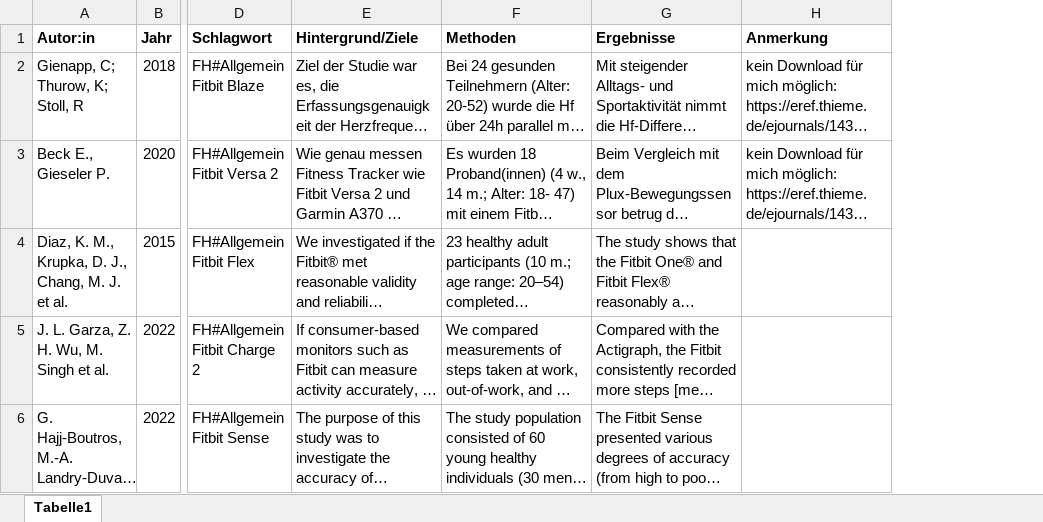
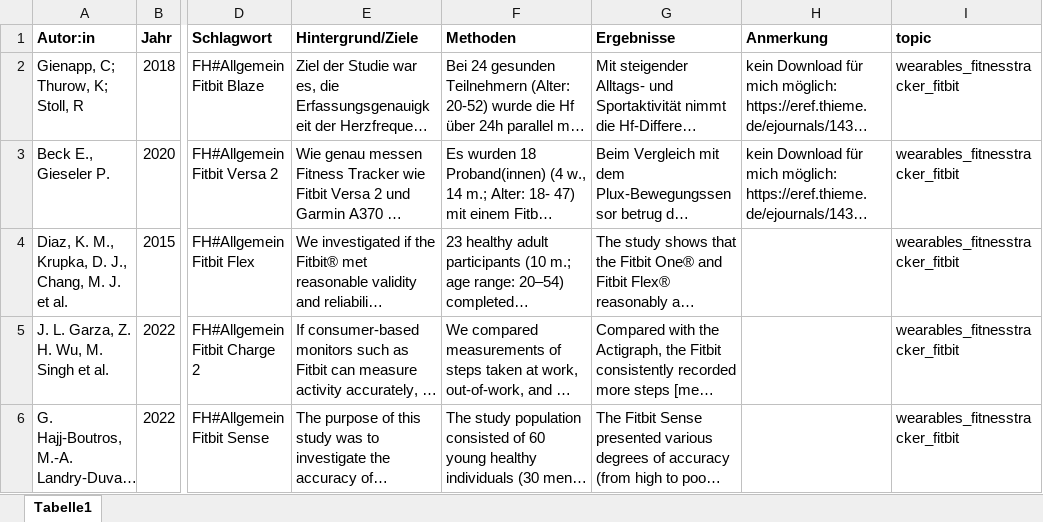
Before and after one commit to MandyKlatt/Mandy-PhD, an Excel workbook: 02_paper/02_study/02_fitbit paper/references/Übersicht.xlsx, sheet Tabelle1, drawn as a sheet; only a part is shown, gaps mark what is left out; long unchanged cells end in …; values as stored, in another font and other column widths than the file's, no borders; the diff covers the shown part only; the diff names each change by its address in the sheet, - before the commit and + after, or states it on an @@ line.

Commit message:
Update Übersicht.xlsx

```diff
--- a/02_paper/02_study/02_fitbit paper/references/Übersicht.xlsx (sheet Tabelle1)
+++ b/02_paper/02_study/02_fitbit paper/references/Übersicht.xlsx (sheet Tabelle1)
+column I (topic), rows 2-6: all wearables_fitnesstracker_fitbit
```
Also changed, not shown: 6 added rows elsewhere in this sheet.
